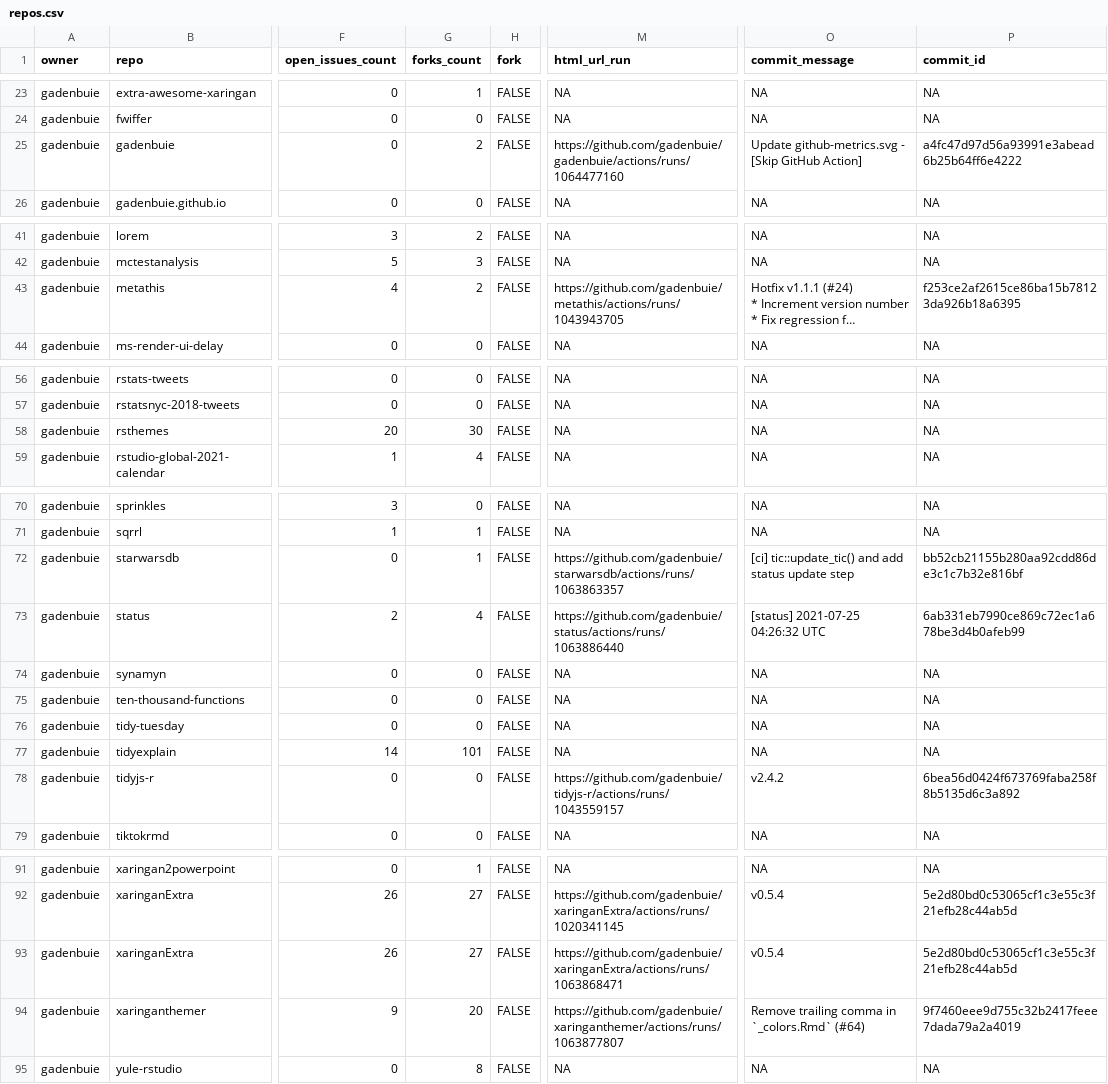
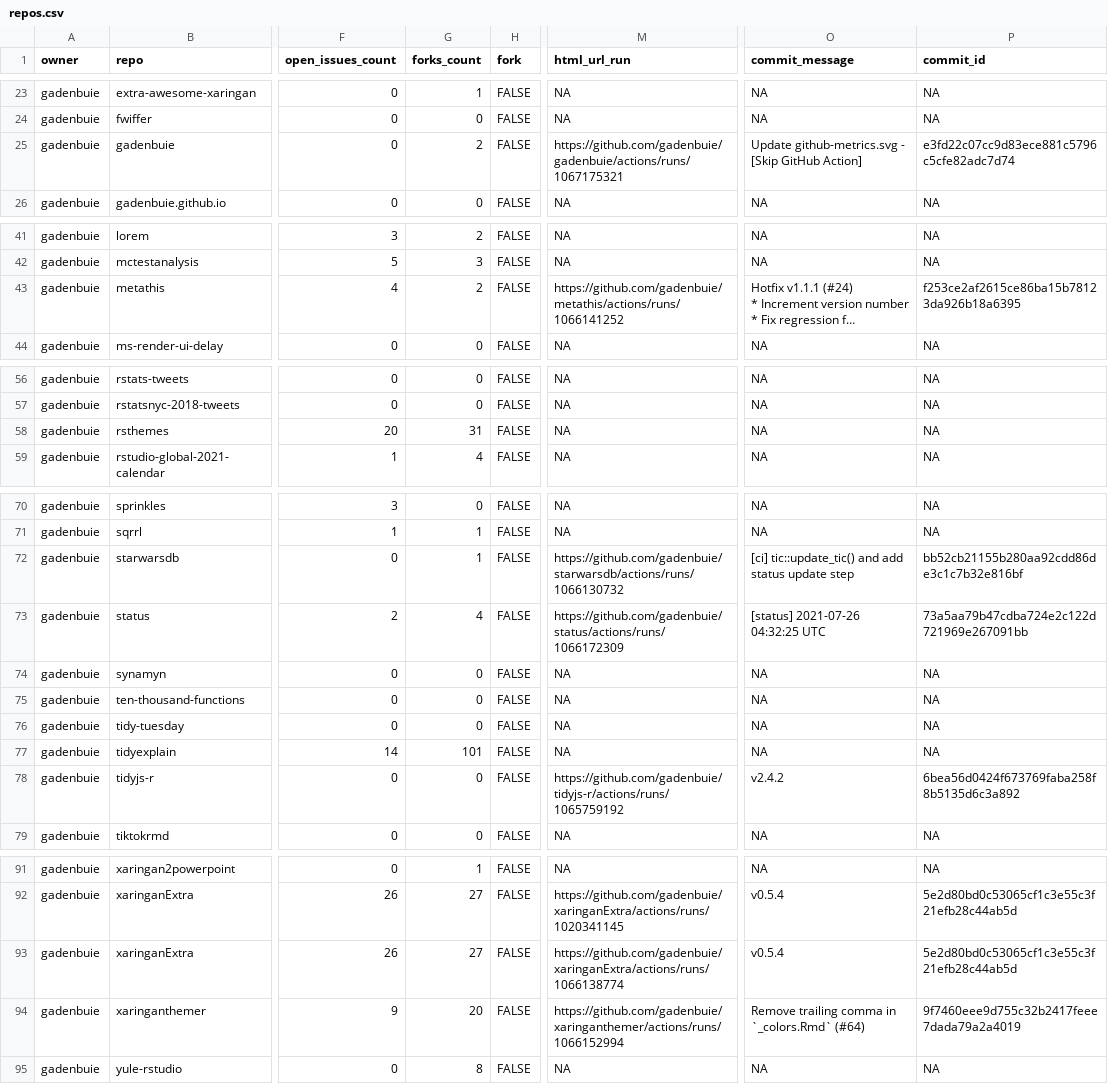
Before and after one commit to andrewcstewart/gha-dashboard, a CSV file: repos.csv, drawn as a sheet; only a part is shown, gaps mark what is left out; long unchanged cells end in …; the diff names each change by its address in the sheet, - before the commit and + after, or states it on an @@ line.

```diff
--- a/repos.csv
+++ b/repos.csv
-M25 (html_url_run): https://github.com/gadenbuie/gadenbuie/actions/runs/1064477160
+M25 (html_url_run): https://github.com/gadenbuie/gadenbuie/actions/runs/1067175321
-P25 (commit_id): a4fc47d97d56a93991e3abead6b25b64ff6e4222
+P25 (commit_id): e3fd22c07cc9d83ece881c5796c5cfe82adc7d74
-M43 (html_url_run): https://github.com/gadenbuie/metathis/actions/runs/1043943705
+M43 (html_url_run): https://github.com/gadenbuie/metathis/actions/runs/1066141252
-G58 (forks_count): 30
+G58 (forks_count): 31
-M72 (html_url_run): https://github.com/gadenbuie/starwarsdb/actions/runs/1063863357
+M72 (html_url_run): https://github.com/gadenbuie/starwarsdb/actions/runs/1066130732
-M73 (html_url_run): https://github.com/gadenbuie/status/actions/runs/1063886440
+M73 (html_url_run): https://github.com/gadenbuie/status/actions/runs/1066172309
-O73 (commit_message): [status] 2021-07-25 04:26:32 UTC
+O73 (commit_message): [status] 2021-07-26 04:32:25 UTC
-P73 (commit_id): 6ab331eb7990ce869c72ec1a678be3d4b0afeb99
+P73 (commit_id): 73a5aa79b47cdba724e2c122d721969e267091bb
-M78 (html_url_run): https://github.com/gadenbuie/tidyjs-r/actions/runs/1043559157
+M78 (html_url_run): https://github.com/gadenbuie/tidyjs-r/actions/runs/1065759192
-M93 (html_url_run): https://github.com/gadenbuie/xaringanExtra/actions/runs/1063868471
+M93 (html_url_run): https://github.com/gadenbuie/xaringanExtra/actions/runs/1066138774
-M94 (html_url_run): https://github.com/gadenbuie/xaringanthemer/actions/runs/1063877807
+M94 (html_url_run): https://github.com/gadenbuie/xaringanthemer/actions/runs/1066152994
```
Also changed, not shown: 1 other file.
